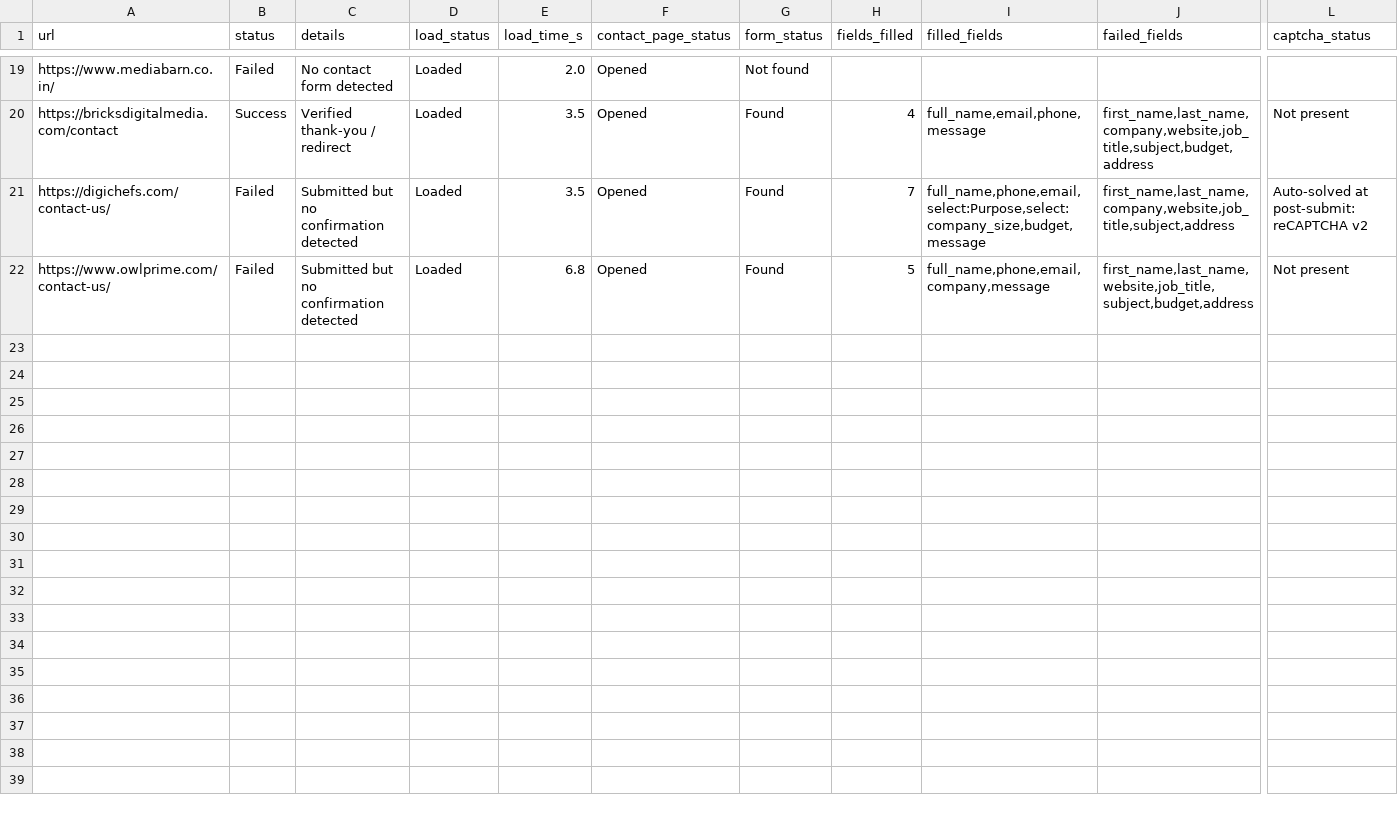
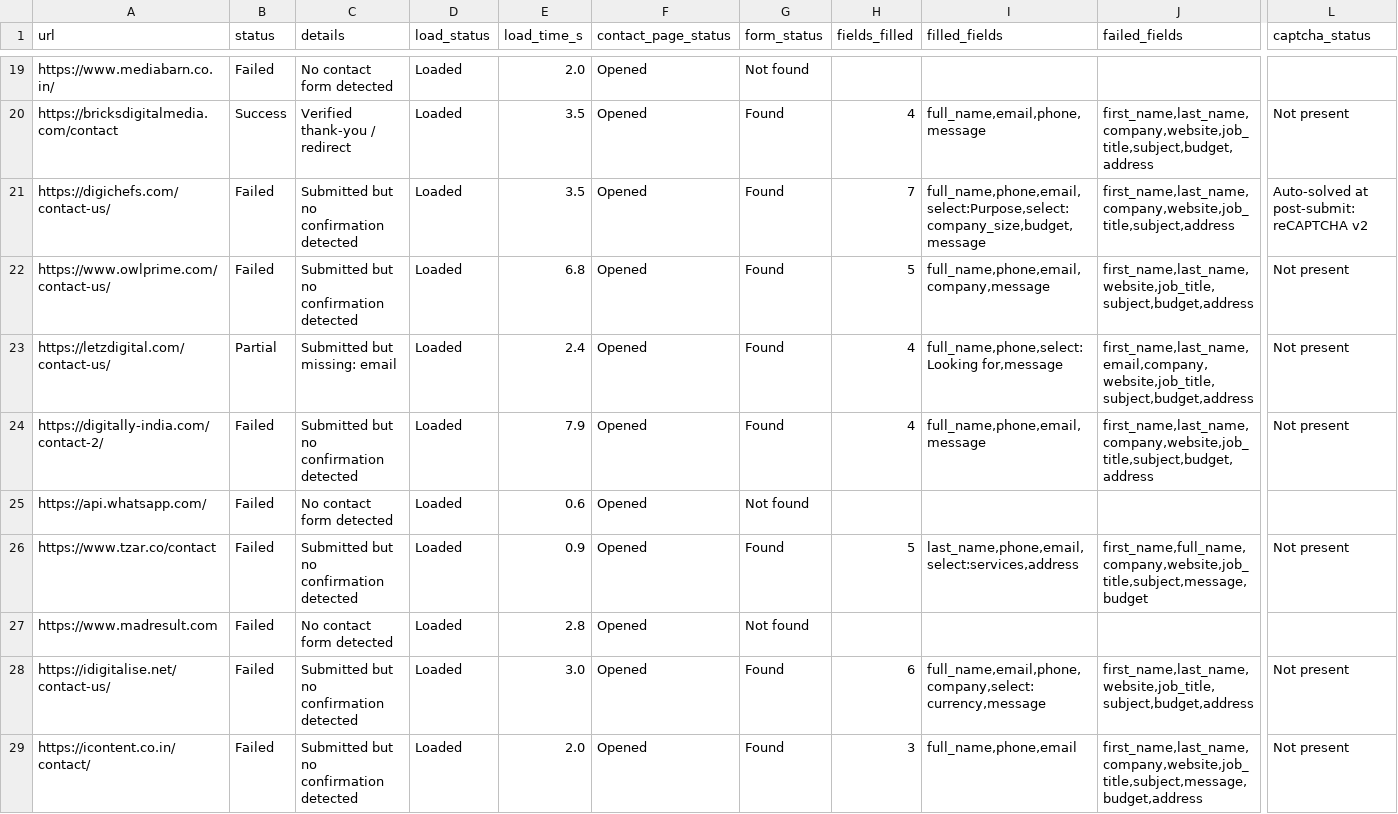
Before and after one commit to f11ps/outreach-automation, a CSV file: form_results/contact_results.csv, drawn as a sheet; only a part is shown, gaps mark what is left out; rows hold the shown columns only; the diff names each change by its address in the sheet, - before the commit and + after, or states it on an @@ line.

```diff
--- a/form_results/contact_results.csv
+++ b/form_results/contact_results.csv
+row 23: https://letzdigital.com/contact-us/ | Partial | Submitted but missing: email | Loaded | 2.4 | Opened | Found | 4 | full_name,phone,select:Looking for,message | first_name,last_name,email,company,website,job_title,subject,budget,address | Not present
+row 24: https://digitally-india.com/contact-2/ | Failed | Submitted but no confirmation detected | Loaded | 7.9 | Opened | Found | 4 | full_name,phone,email,message | first_name,last_name,company,website,job_title,subject,budget,address | Not present
+row 25: https://api.whatsapp.com/ | Failed | No contact form detected | Loaded | 0.6 | Opened | Not found
+row 26: https://www.tzar.co/contact | Failed | Submitted but no confirmation detected | Loaded | 0.9 | Opened | Found | 5 | last_name,phone,email,select:services,address | first_name,full_name,company,website,job_title,subject,message,budget | Not present
+row 27: https://www.madresult.com | Failed | No contact form detected | Loaded | 2.8 | Opened | Not found
+row 28: https://idigitalise.net/contact-us/ | Failed | Submitted but no confirmation detected | Loaded | 3.0 | Opened | Found | 6 | full_name,email,phone,company,select:currency,message | first_name,last_name,website,job_title,subject,budget,address | Not present
+row 29: https://icontent.co.in/contact/ | Failed | Submitted but no confirmation detected | Loaded | 2.0 | Opened | Found | 3 | full_name,phone,email | first_name,last_name,company,website,job_title,subject,message,budget,address | Not present
```
Also changed, not shown: linkedin_companies.csv, 2 other files.
